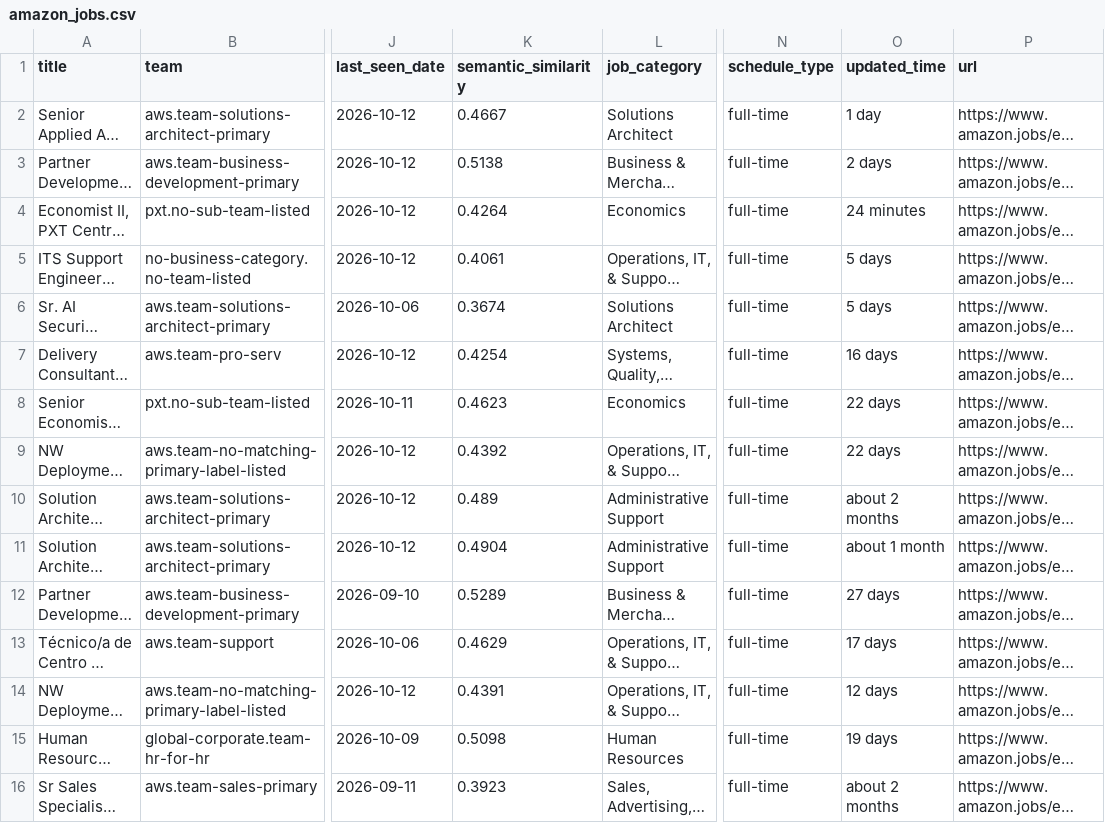
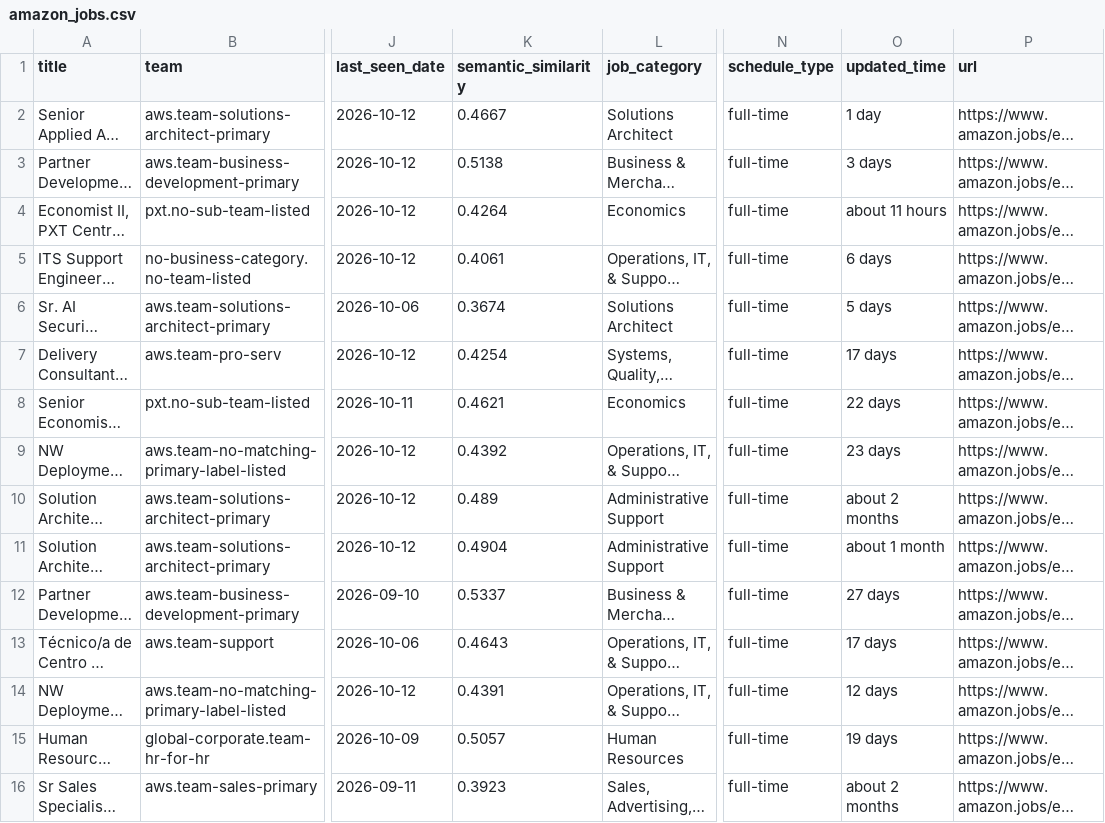
Before and after one commit to BarbaraPFloresRios/JobTrackerChile, a CSV file: data/raw/amazon_jobs.csv, drawn as a sheet; only a part is shown, gaps mark what is left out; long unchanged cells end in …; the diff covers the shown part only; the diff names each change by its address in the sheet, - before the commit and + after, or states it on an @@ line.

```diff
--- a/data/raw/amazon_jobs.csv
+++ b/data/raw/amazon_jobs.csv
-O3 (updated_time): 2 days
+O3 (updated_time): 3 days
-O4 (updated_time): 24 minutes
+O4 (updated_time): about 11 hours
-O5 (updated_time): 5 days
+O5 (updated_time): 6 days
-O7 (updated_time): 16 days
+O7 (updated_time): 17 days
-K8 (semantic_similarity): 0.4623
+K8 (semantic_similarity): 0.4621
-O9 (updated_time): 22 days
+O9 (updated_time): 23 days
-K12 (semantic_similarity): 0.5289
+K12 (semantic_similarity): 0.5337
-K13 (semantic_similarity): 0.4629
+K13 (semantic_similarity): 0.4643
-K15 (semantic_similarity): 0.5098
+K15 (semantic_similarity): 0.5057
```
Also changed, not shown: 14 edited cells elsewhere in this file, data/raw/ccu_jobs.csv, data/raw/mercadolibre_jobs.csv, 19 other files.
